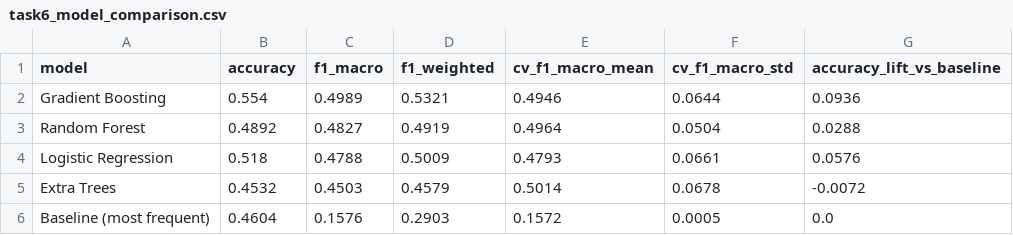
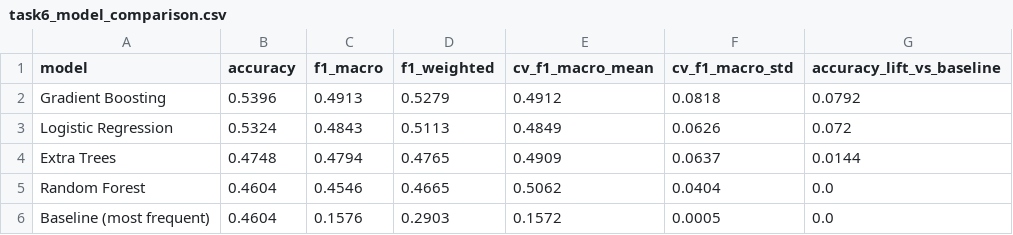
Before and after one commit to SeyiBuilds/auspify-ml-internship, a CSV file: outputs/reports/task6_model_comparison.csv, drawn as a sheet.

```diff
--- a/outputs/reports/task6_model_comparison.csv
+++ b/outputs/reports/task6_model_comparison.csv
@@ -1,6 +1,6 @@
 model,accuracy,f1_macro,f1_weighted,cv_f1_macro_mean,cv_f1_macro_std,accuracy_lift_vs_baseline
-Gradient Boosting,0.554,0.4989,0.5321,0.4946,0.0644,0.0936
-Random Forest,0.4892,0.4827,0.4919,0.4964,0.0504,0.0288
-Logistic Regression,0.518,0.4788,0.5009,0.4793,0.0661,0.0576
-Extra Trees,0.4532,0.4503,0.4579,0.5014,0.0678,-0.0072
+Gradient Boosting,0.5396,0.4913,0.5279,0.4912,0.0818,0.0792
+Logistic Regression,0.5324,0.4843,0.5113,0.4849,0.0626,0.072
+Extra Trees,0.4748,0.4794,0.4765,0.4909,0.0637,0.0144
+Random Forest,0.4604,0.4546,0.4665,0.5062,0.0404,0.0
 Baseline (most frequent),0.4604,0.1576,0.2903,0.1572,0.0005,0.0
```
Also changed, not shown: outputs/reports/task2_ablation.csv, outputs/reports/task2_model_comparison.csv, 20 other files.
